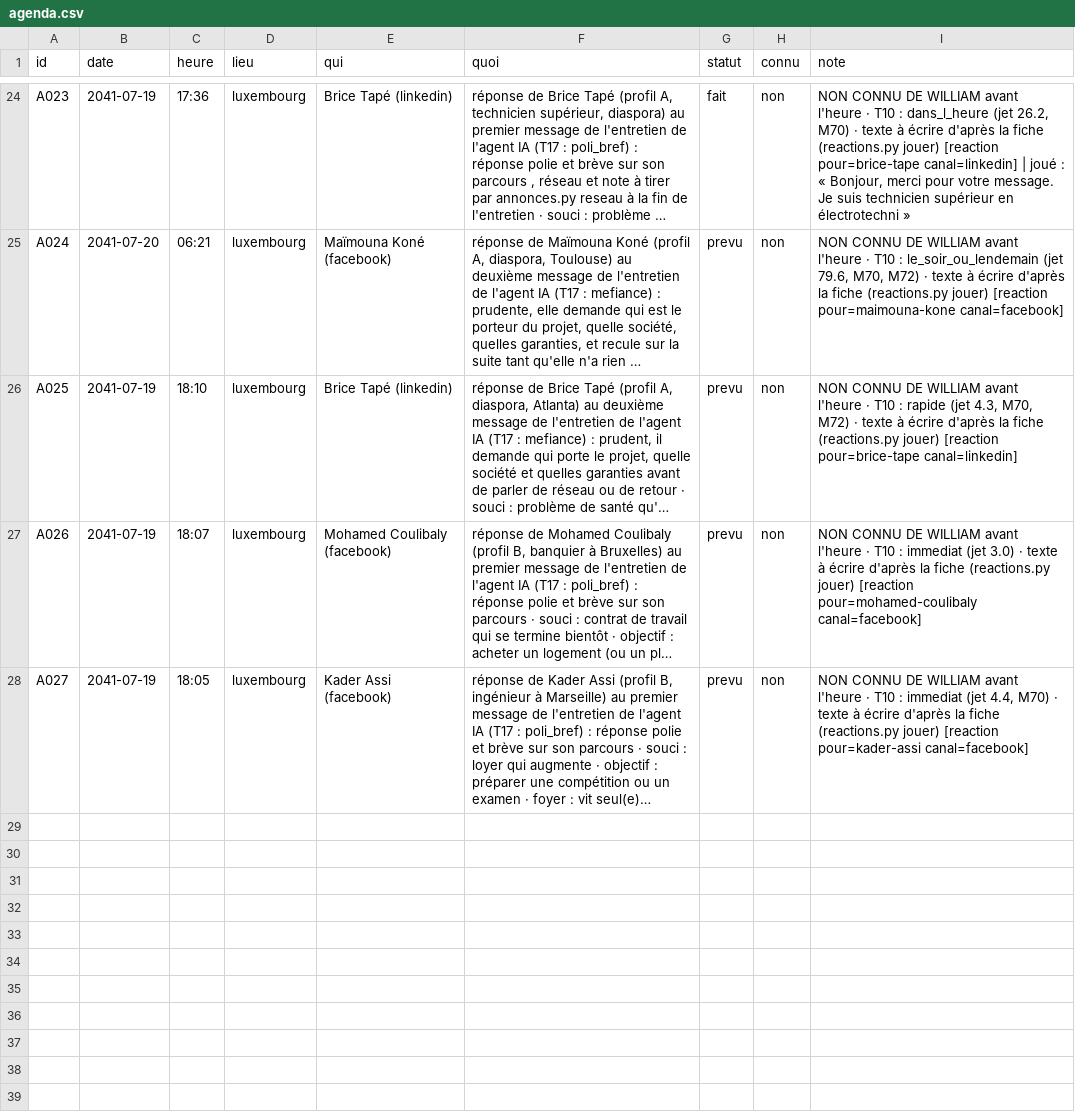
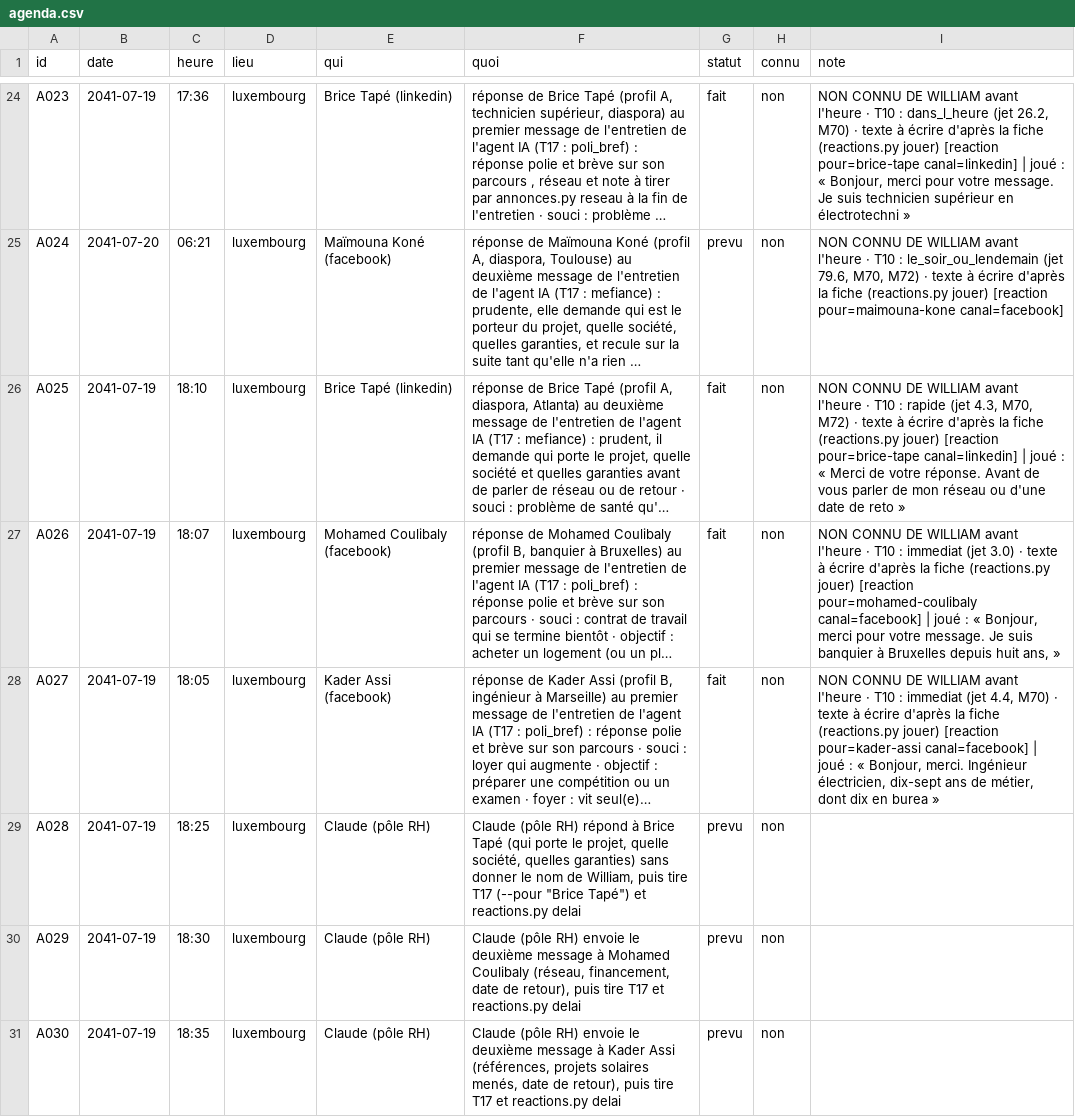
Before and after one commit to ossimiossimiwilliam10-cyber/simulation-william, a CSV file: etat/agenda.csv, drawn as a sheet; only a part is shown, gaps mark what is left out; long unchanged cells end in …; the diff names each change by its address in the sheet, - before the commit and + after, or states it on an @@ line.

Commit message:
tour n° 22 : vendredi 19 juillet 2041 18h20 (Vendredi 19 juillet 2041, 18h20 — Audun-le-Tiche, chez William : tour n° 22 joué (William active l'agent central de Gestion, lui demande de )

```diff
--- a/etat/agenda.csv
+++ b/etat/agenda.csv
-G26:G28 (statut): prevu
+G26:G28 (statut): fait
-I26 (note): …pour=brice-tape canal=linkedin]
+I26 (note): …pour=brice-tape canal=linkedin] | joué : « Merci de votre réponse. Avant de vous parler de mon réseau ou d'une date de reto »
-I27 (note): …pour=mohamed-coulibaly canal=facebook]
+I27 (note): …pour=mohamed-coulibaly canal=facebook] | joué : « Bonjour, merci pour votre message. Je suis banquier à Bruxelles depuis huit ans, »
-I28 (note): …pour=kader-assi canal=facebook]
+I28 (note): …pour=kader-assi canal=facebook] | joué : « Bonjour, merci. Ingénieur électricien, dix-sept ans de métier, dont dix en burea »
+row 29: A028 | 2041-07-19 | 18:25 | luxembourg | Claude (pôle RH) | Claude (pôle RH) répond à Brice Tapé (qui porte le projet, quelle société, quelles garanties) sans donner le nom de William, puis tire T17 (--pour "Brice Tapé") et reactions.py delai | prevu | non
+row 30: A029 | 2041-07-19 | 18:30 | luxembourg | Claude (pôle RH) | Claude (pôle RH) envoie le deuxième message à Mohamed Coulibaly (réseau, financement, date de retour), puis tire T17 et reactions.py delai | prevu | non
+row 31: A030 | 2041-07-19 | 18:35 | luxembourg | Claude (pôle RH) | Claude (pôle RH) envoie le deuxième message à Kader Assi (références, projets solaires menés, date de retour), puis tire T17 et reactions.py delai | prevu | non
```
Also changed, not shown: donnees/faits.csv, etat/gestion-agents.csv, 19 other files.
